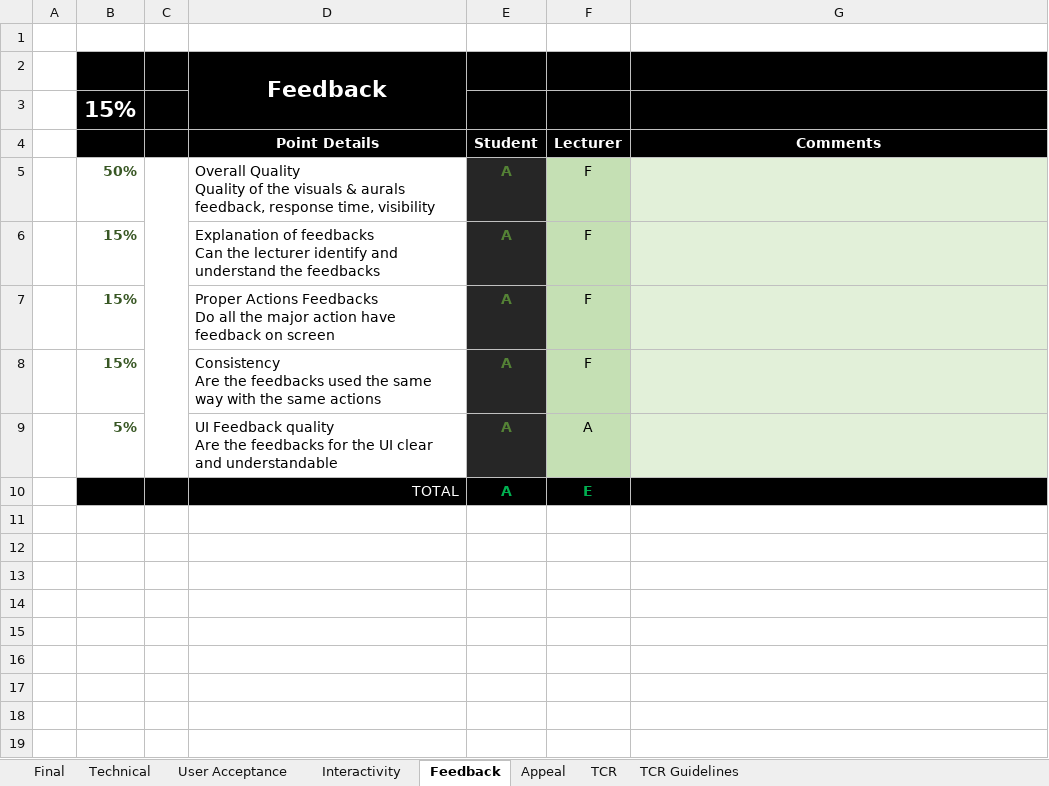
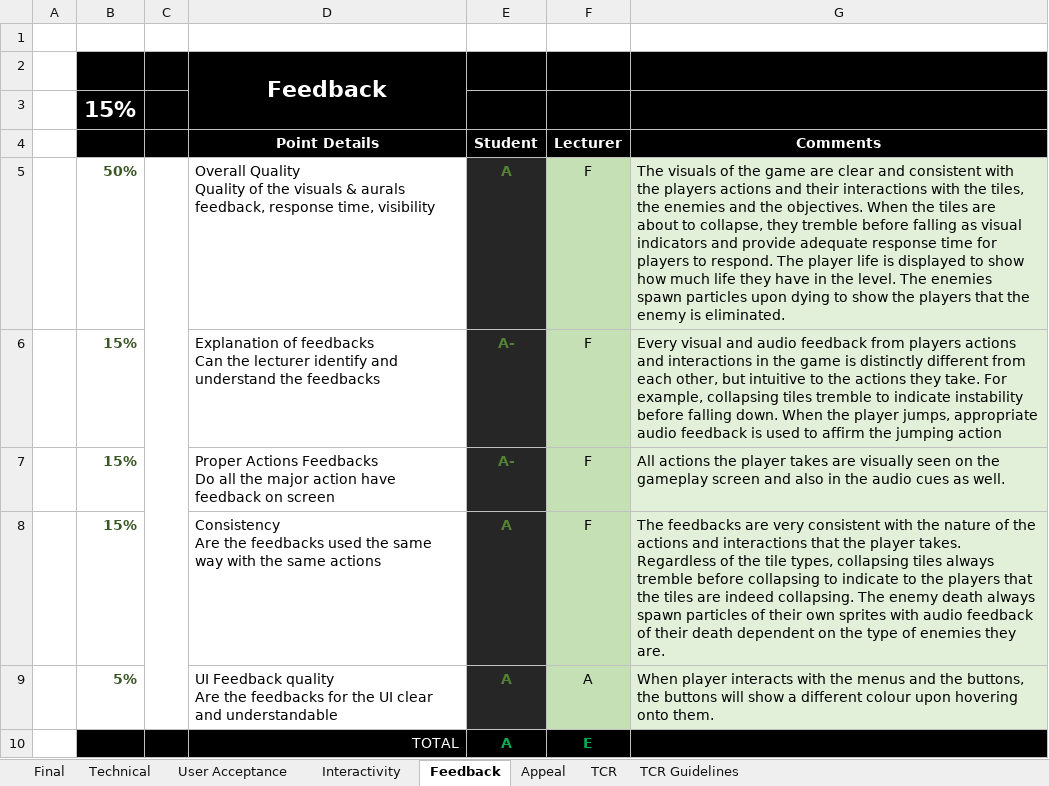
Before and after one commit to ThatBryan/GAM150-, an Excel workbook: Final Submission/DOCUMENTS/CSD1450 - Project Rubric.xlsm, sheet Feedback, drawn as a sheet; values as stored, in another font and other column widths than the file's, no borders; the diff names each change by its address in the sheet, - before the commit and + after, or states it on an @@ line.

```diff
--- a/Final Submission/DOCUMENTS/CSD1450 - Project Rubric.xlsm (sheet Feedback)
+++ b/Final Submission/DOCUMENTS/CSD1450 - Project Rubric.xlsm (sheet Feedback)
-G5 (Comments): (empty)
+G5 (Comments): The visuals of the game are clear and consistent with the players actions and their interactions with the tiles, the enemies and the objectives. When the tiles are about to collapse, they tremble before falling as visual indicators and provide adequate response time for players to respond. The player life is displayed to show how much life they have in the level. The enemies spawn particles upon dying to show the players that the enemy is eliminated.
-E6:E7 (Student): A
+E6:E7 (Student): A-
-G6 (Comments): (empty)
+G6 (Comments): Every visual and audio feedback from players actions and interactions in the game is distinctly different from each other, but intuitive to the actions they take. For example, collapsing tiles tremble to indicate instability before falling down. When the player jumps, appropriate audio feedback is used to affirm the jumping action
-G7 (Comments): (empty)
+G7 (Comments): All actions the player takes are visually seen on the gameplay screen and also in the audio cues as well.
-G8 (Comments): (empty)
+G8 (Comments): The feedbacks are very consistent with the nature of the actions and interactions that the player takes. Regardless of the tile types, collapsing tiles always tremble before collapsing to indicate to the players that the tiles are indeed collapsing. The enemy death always spawn particles of their own sprites with audio feedback of their death dependent on the type of enemies they are.
-G9 (Comments): (empty)
+G9 (Comments): When player interacts with the menus and the buttons, the buttons will show a different colour upon hovering onto them.
```
Also changed, not shown: sheet TCR, sheet Final, sheet Technical, sheet Appeal, sheet User Acceptance, sheet Interactivity, hidden cells.
